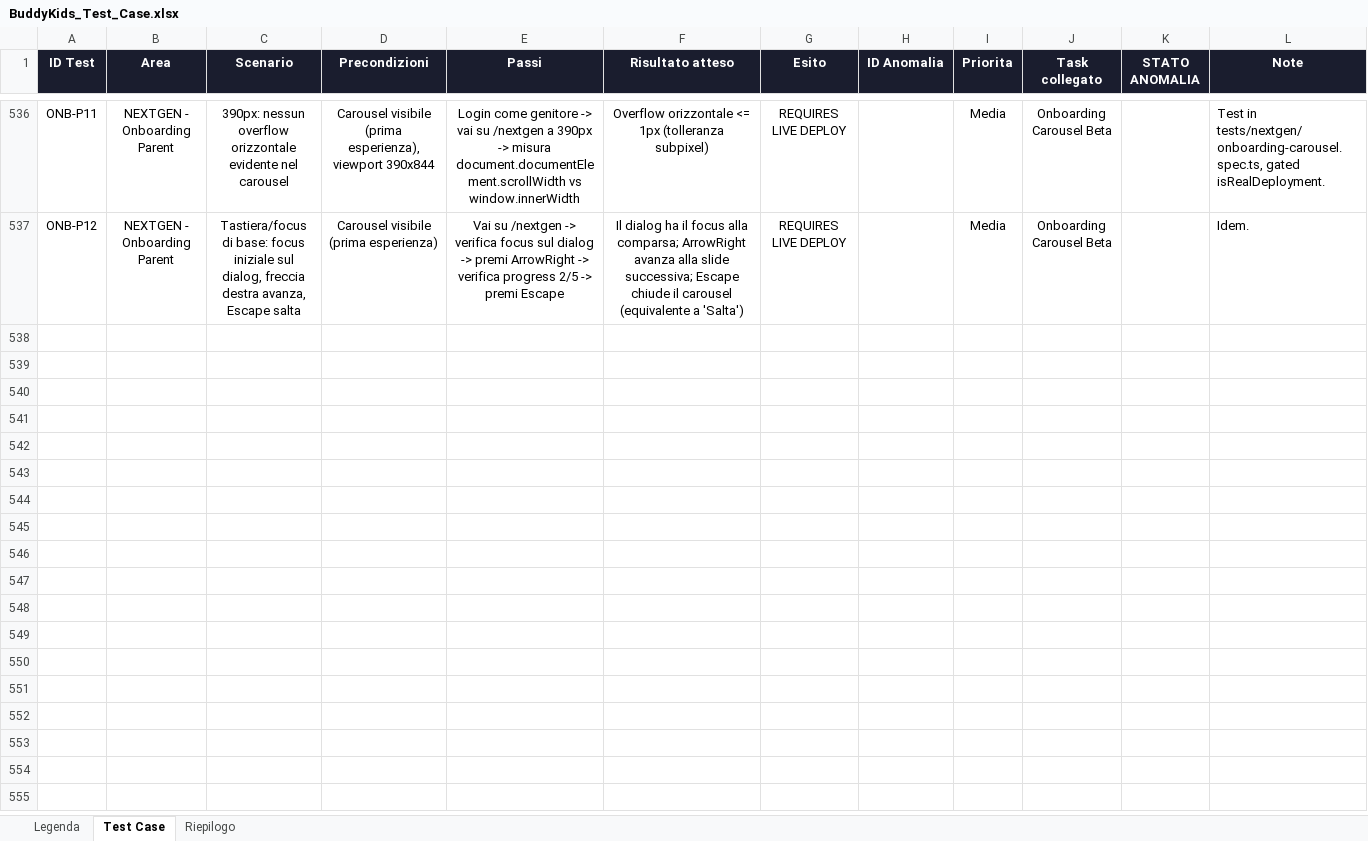
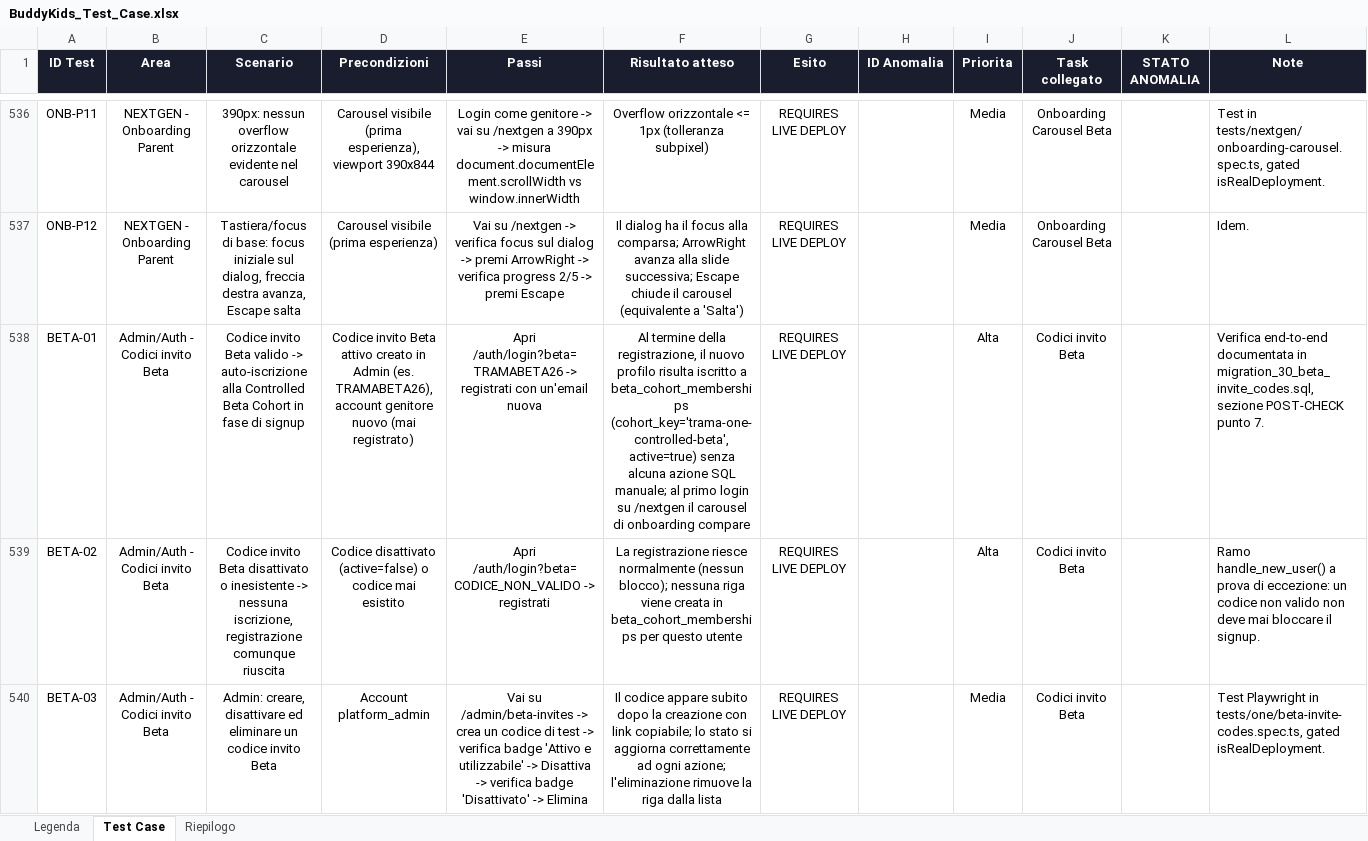
Before and after one commit to faberx83/buddykids-app, an Excel workbook: BuddyKids_Test_Case.xlsx, sheet Test Case, drawn as a sheet; only a part is shown, gaps mark what is left out; values as stored, in another font and other column widths than the file's, no borders; charts and pictures and conditional formats not drawn; the diff covers the shown part only; the diff names each change by its address in the sheet, - before the commit and + after, or states it on an @@ line.

Commit message:
feat(auth): codici invito Beta via link (?beta=), auto-iscrizione cohort + anteprima social
Genitori invitati via WhatsApp da Fabrizio con un link ?beta=CODICE vengono iscritti automaticamente alla Controlled Beta Cohort (trama-one-controlled-beta) al momento della registrazione — zero SQL manuale per persona. Riuso totale dell'infrastruttura esistente: stessa cohort/tabella beta_cohort_memberships già usata da TRAMA_ONE_ENABLED, stesso pattern già collaudato per gli inviti-sconto centro (public.invites, handle_new_user()). Nuova tabella beta_invite_codes (RLS platform_admin-only) via migration_30_beta_invite_codes.sql (NON applicata — istruzioni pre-check/post-check/rollback nel file). Admin UI /admin/beta-invites per creare/gestire i codici senza SQL. Anteprima social (?beta=): meta Open Graph/Twitter 'TRAMA — Private Beta' con immagine statica ufficiale (public/og/trama-private-beta.png, nessun dato variabile, mai il codice nei metadata), attiva SOLO quando il parametro è presente — nessun impatto sul login/invito-sconto esistente. Vedi docs/trama-one/analysis/TRAMA_BETA_INVITE_CODES.md.

```diff
--- a/BuddyKids_Test_Case.xlsx (sheet Test Case)
+++ b/BuddyKids_Test_Case.xlsx (sheet Test Case)
+row 538: BETA-01 | Admin/Auth - Codici invito Beta | Codice invito Beta valido -> auto-iscrizione alla Controlled Beta Cohort in fase di signup | Codice invito Beta attivo creato in Admin (es. TRAMABETA26), account genitore nuovo (mai registrato) | Apri /auth/login?beta=TRAMABETA26 -> registrati con un'email nuova | Al termine della registrazione, il nuovo profilo risulta iscritto a beta_cohort_memberships (cohort_key='trama-one-controlled-beta', active=true) senza alcuna azione SQL manuale; al primo login su /nextgen il carousel di onboarding compare | REQUIRES LIVE DEPLOY |  | Alta | Codici invito Beta |  | Verifica end-to-end documentata in migration_30_beta_invite_codes.sql, sezione POST-CHECK punto 7.
+row 539: BETA-02 | Admin/Auth - Codici invito Beta | Codice invito Beta disattivato o inesistente -> nessuna iscrizione, registrazione comunque riuscita | Codice disattivato (active=false) o codice mai esistito | Apri /auth/login?beta=CODICE_NON_VALIDO -> registrati | La registrazione riesce normalmente (nessun blocco); nessuna riga viene creata in beta_cohort_memberships per questo utente | REQUIRES LIVE DEPLOY |  | Alta | Codici invito Beta |  | Ramo handle_new_user() a prova di eccezione: un codice non valido non deve mai bloccare il signup.
+row 540: BETA-03 | Admin/Auth - Codici invito Beta | Admin: creare, disattivare ed eliminare un codice invito Beta | Account platform_admin | Vai su /admin/beta-invites -> crea un codice di test -> verifica badge 'Attivo e utilizzabile' -> Disattiva -> verifica badge 'Disattivato' -> Elimina | Il codice appare subito dopo la creazione con link copiabile; lo stato si aggiorna correttamente ad ogni azione; l'eliminazione rimuove la riga dalla lista | REQUIRES LIVE DEPLOY |  | Media | Codici invito Beta |  | Test Playwright in tests/one/beta-invite-codes.spec.ts, gated isRealDeployment.
```
Also changed, not shown: 3 added rows elsewhere in this sheet, sheet Riepilogo, 13 other files.
